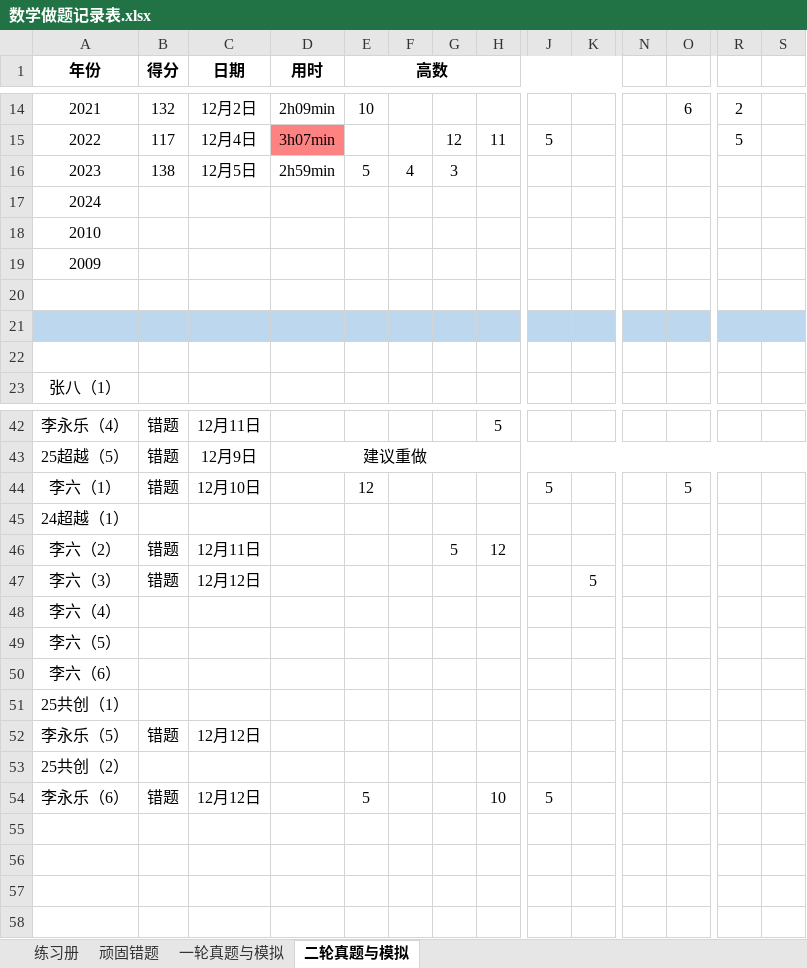
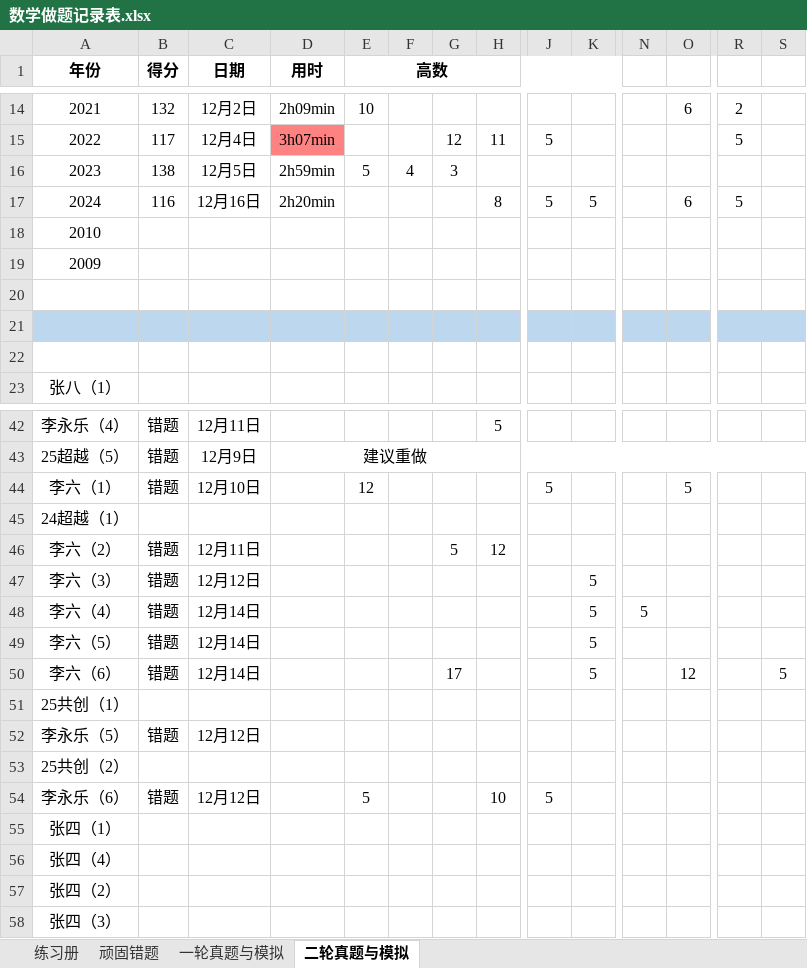
Before and after one commit to f66gh/408-notes, an Excel workbook: 数学做题记录表.xlsx, sheet 二轮真题与模拟, drawn as a sheet; only a part is shown, gaps mark what is left out; values as stored, in another font and other column widths than the file's, no borders; rows hold the shown columns only; the diff names each change by its address in the sheet, - before the commit and + after, or states it on an @@ line.

```diff
--- a/数学做题记录表.xlsx (sheet 二轮真题与模拟)
+++ b/数学做题记录表.xlsx (sheet 二轮真题与模拟)
-B17 (得分): (empty)
+B17 (得分): 116
-C17 (日期): (empty)
+C17 (日期): 12月16日
-D17 (用时): (empty)
+D17 (用时): 2h20min
-H17: (empty)
+H17: 8
-J17: (empty)
+J17: 5
-K17: (empty)
+K17: 5
-O17: (empty)
+O17: 6
-R17: (empty)
+R17: 5
-B48:B50 (得分): (empty)
+B48:B50 (得分): 错题
-C48:C50 (日期): (empty)
+C48:C50 (日期): 12月14日
-K48:K50: (empty)
+K48:K50: 5
-N48: (empty)
+N48: 5
-G50: (empty)
+G50: 17
-O50: (empty)
+O50: 12
-S50: (empty)
+S50: 5
+row 55: 张四（1）
+row 56: 张四（4）
+row 57: 张四（2）
+row 58: 张四（3）
```
Also changed, not shown: sheet 一轮真题与模拟, 1 other file.
